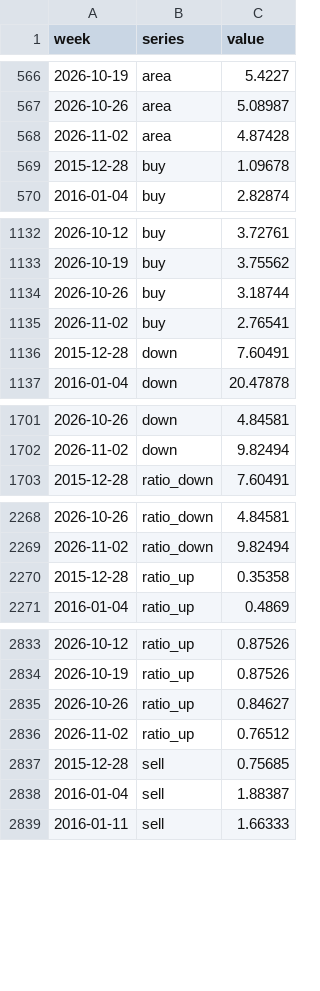
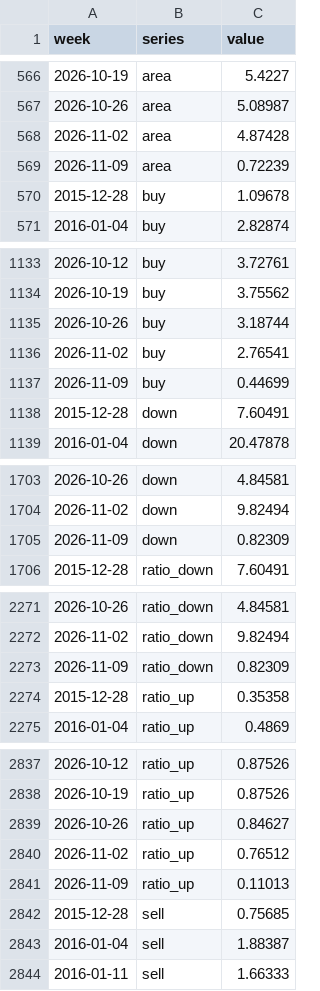
Before and after one commit to GTigerPapa/real_estate, a CSV file: data/sentiment/datalab_weekly.csv, drawn as a sheet; only a part is shown, gaps mark what is left out; the diff covers the shown part only; the diff names each change by its address in the sheet, - before the commit and + after, or states it on an @@ line.

```diff
--- a/data/sentiment/datalab_weekly.csv
+++ b/data/sentiment/datalab_weekly.csv
+row 569: 2026-11-09 | area | 0.72239
+row 1137: 2026-11-09 | buy | 0.44699
+row 1705: 2026-11-09 | down | 0.82309
+row 2273: 2026-11-09 | ratio_down | 0.82309
+row 2841: 2026-11-09 | ratio_up | 0.11013
```
Also changed, not shown: 2 added rows elsewhere in this file, data/sentiment/search_totals.csv, data/sentiment/youtube_daily.csv, 3 other files.
